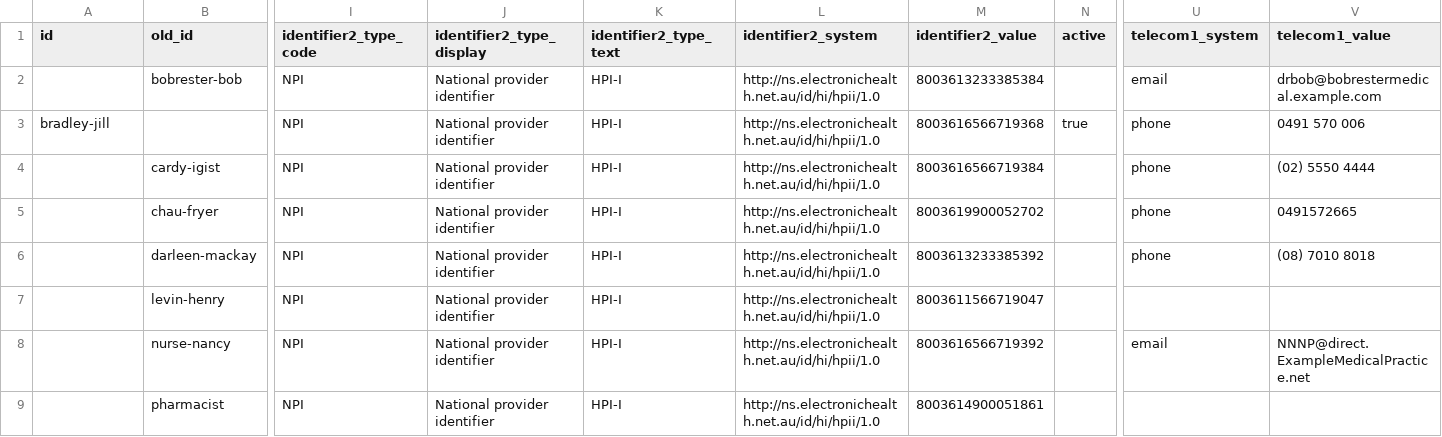
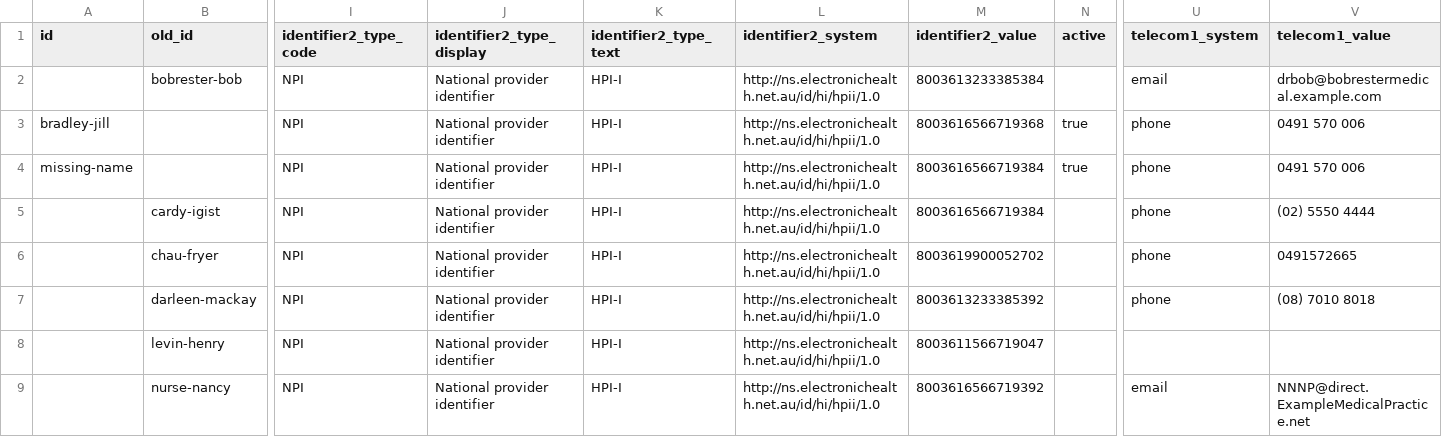
Before and after one commit to hl7au/au-fhir-test-data-utils, a CSV file: testdata-csv/AU Core Sample Data - Practitioner.csv, drawn as a sheet; only a part is shown, gaps mark what is left out; the shorter side is filled out with more unchanged rows; rows hold the shown columns only; the diff names each change by its address in the sheet, - before the commit and + after, or states it on an @@ line.

Commit message:
Added missing data support in CSV2Practitioner.map

```diff
--- a/testdata-csv/AU Core Sample Data - Practitioner.csv
+++ b/testdata-csv/AU Core Sample Data - Practitioner.csv
+row 4: missing-name |  | NPI | National provider identifier | HPI-I | http://ns.electronichealth.net.au/id/hi/hpii/1.0 | 8003616566719384 | true | phone | 0491 570 006
```
